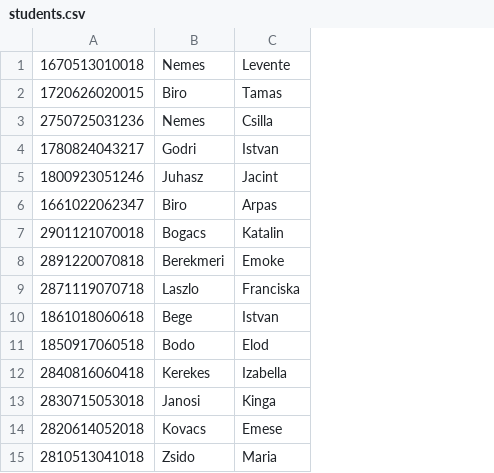
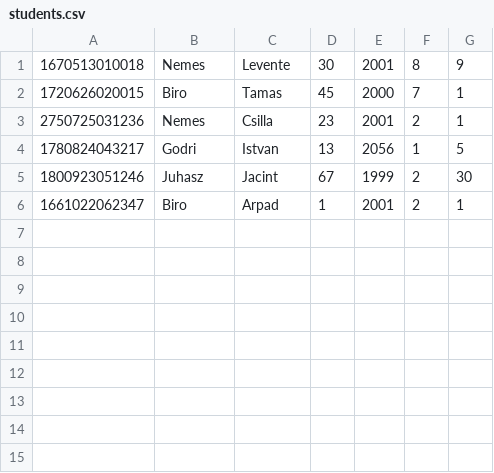
Before and after one commit to matyasanita/2022.Oop, a CSV file: students.csv, drawn as a sheet; removed rows and columns are numbered as before the commit, all else as after; the diff names each change by its address in the sheet, - before the commit and + after, or states it on an @@ line.

```diff
--- a/students.csv
+++ b/students.csv
+column D, rows 1-6: 30 | 45 | 23 | 13 | 67 | 1
+column E, rows 1-6: 2001 | 2000 | 2001 | 2056 | 1999 | 2001
+column F, rows 1-6: 8 | 7 | 2 | 1 | 2 | 2
+column G, rows 1-6: 9 | 1 | 1 | 5 | 30 | 1
-C6: Arpas
+C6: Arpad
-row 7: 2901121070018 | Bogacs | Katalin
-row 8: 2891220070818 | Berekmeri | Emoke
-row 9: 2871119070718 | Laszlo | Franciska
-row 10: 1861018060618 | Bege | Istvan
-row 11: 1850917060518 | Bodo | Elod
-row 12: 2840816060418 | Kerekes | Izabella
-row 13: 2830715053018 | Janosi | Kinga
-row 14: 2820614052018 | Kovacs | Emese
-row 15: 2810513041018 | Zsido | Maria
```
Also changed, not shown: 16 other files.
